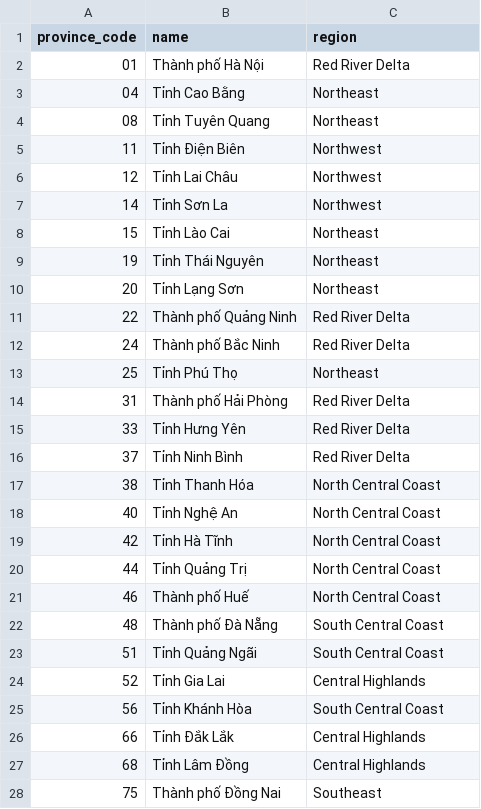
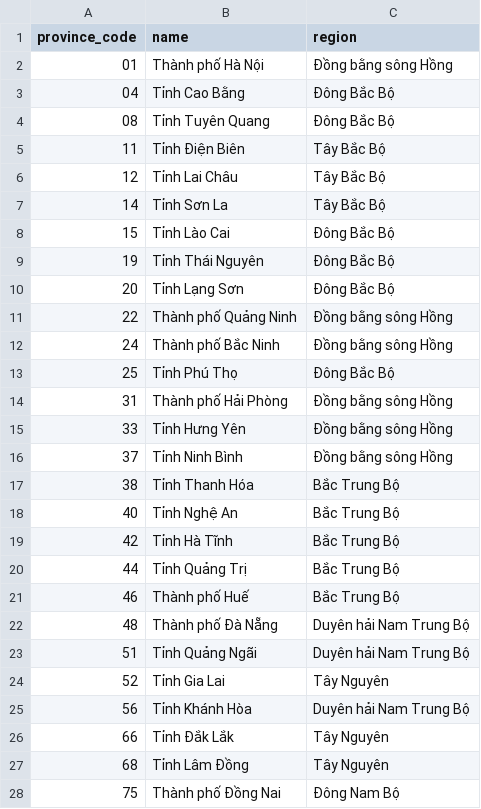
Before and after one commit to nlqd/zipvit, a TSV file: sources/regions.tsv, drawn as a sheet; only a part is shown; the diff covers the shown part only.

Commit message:
vietnamese everywhere: regions, labels, map controls
- the 8 region chips were English; names now live in lib/regions.js, shared by the data build and the filters
- screen-reader labels, the no-JavaScript notice, and Leaflet's zoom, close and attribution text are Vietnamese; a test keeps labels Vietnamese

```diff
--- a/sources/regions.tsv
+++ b/sources/regions.tsv
@@ -1,28 +1,28 @@
 province_code	name	region
-01	Thành phố Hà Nội	Red River Delta
-04	Tỉnh Cao Bằng	Northeast
-08	Tỉnh Tuyên Quang	Northeast
-11	Tỉnh Điện Biên	Northwest
-12	Tỉnh Lai Châu	Northwest
-14	Tỉnh Sơn La	Northwest
-15	Tỉnh Lào Cai	Northeast
-19	Tỉnh Thái Nguyên	Northeast
-20	Tỉnh Lạng Sơn	Northeast
-22	Thành phố Quảng Ninh	Red River Delta
-24	Thành phố Bắc Ninh	Red River Delta
-25	Tỉnh Phú Thọ	Northeast
-31	Thành phố Hải Phòng	Red River Delta
-33	Tỉnh Hưng Yên	Red River Delta
-37	Tỉnh Ninh Bình	Red River Delta
-38	Tỉnh Thanh Hóa	North Central Coast
-40	Tỉnh Nghệ An	North Central Coast
-42	Tỉnh Hà Tĩnh	North Central Coast
-44	Tỉnh Quảng Trị	North Central Coast
-46	Thành phố Huế	North Central Coast
-48	Thành phố Đà Nẵng	South Central Coast
-51	Tỉnh Quảng Ngãi	South Central Coast
-52	Tỉnh Gia Lai	Central Highlands
-56	Tỉnh Khánh Hòa	South Central Coast
-66	Tỉnh Đắk Lắk	Central Highlands
-68	Tỉnh Lâm Đồng	Central Highlands
-75	Thành phố Đồng Nai	Southeast
+01	Thành phố Hà Nội	Đồng bằng sông Hồng
+04	Tỉnh Cao Bằng	Đông Bắc Bộ
+08	Tỉnh Tuyên Quang	Đông Bắc Bộ
+11	Tỉnh Điện Biên	Tây Bắc Bộ
+12	Tỉnh Lai Châu	Tây Bắc Bộ
+14	Tỉnh Sơn La	Tây Bắc Bộ
+15	Tỉnh Lào Cai	Đông Bắc Bộ
+19	Tỉnh Thái Nguyên	Đông Bắc Bộ
+20	Tỉnh Lạng Sơn	Đông Bắc Bộ
+22	Thành phố Quảng Ninh	Đồng bằng sông Hồng
+24	Thành phố Bắc Ninh	Đồng bằng sông Hồng
+25	Tỉnh Phú Thọ	Đông Bắc Bộ
+31	Thành phố Hải Phòng	Đồng bằng sông Hồng
+33	Tỉnh Hưng Yên	Đồng bằng sông Hồng
+37	Tỉnh Ninh Bình	Đồng bằng sông Hồng
+38	Tỉnh Thanh Hóa	Bắc Trung Bộ
+40	Tỉnh Nghệ An	Bắc Trung Bộ
+42	Tỉnh Hà Tĩnh	Bắc Trung Bộ
+44	Tỉnh Quảng Trị	Bắc Trung Bộ
+46	Thành phố Huế	Bắc Trung Bộ
+48	Thành phố Đà Nẵng	Duyên hải Nam Trung Bộ
+51	Tỉnh Quảng Ngãi	Duyên hải Nam Trung Bộ
+52	Tỉnh Gia Lai	Tây Nguyên
+56	Tỉnh Khánh Hòa	Duyên hải Nam Trung Bộ
+66	Tỉnh Đắk Lắk	Tây Nguyên
+68	Tỉnh Lâm Đồng	Tây Nguyên
+75	Thành phố Đồng Nai	Đông Nam Bộ
```
Also changed, not shown: 7 edited cells elsewhere in this file, 5 other files.
